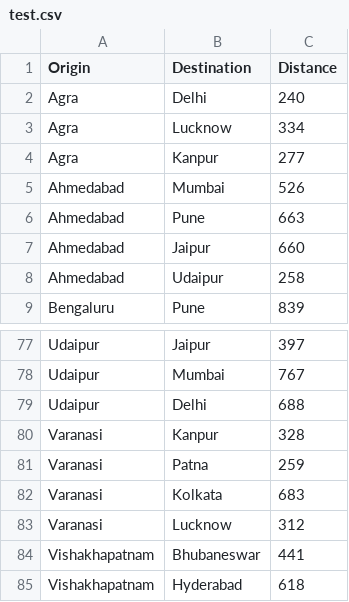
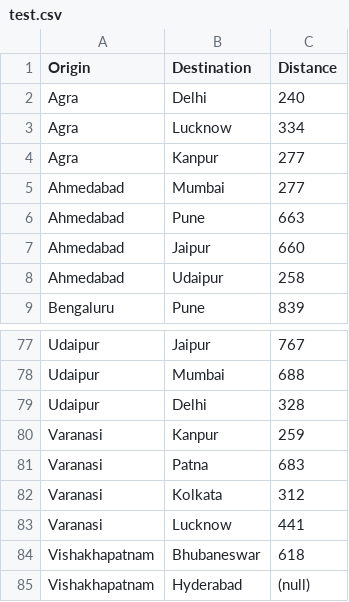
Before and after one commit to DarkTouiZ/DBMS-Represent-by-C, a CSV file: bin/test.csv, drawn as a sheet; only a part is shown, gaps mark what is left out; the diff covers the shown part only; the diff names each change by its address in the sheet, - before the commit and + after, or states it on an @@ line.

```diff
--- a/bin/test.csv
+++ b/bin/test.csv
-C5 (Distance): 526
+C5 (Distance): 277
-C77 (Distance): 397
+C77 (Distance): 767
-C78 (Distance): 767
+C78 (Distance): 688
-C79 (Distance): 688
+C79 (Distance): 328
-C80 (Distance): 328
+C80 (Distance): 259
-C81 (Distance): 259
+C81 (Distance): 683
-C82 (Distance): 683
+C82 (Distance): 312
-C83 (Distance): 312
+C83 (Distance): 441
-C84 (Distance): 441
+C84 (Distance): 618
-C85 (Distance): 618
+C85 (Distance): (null)
```
Also changed, not shown: 54 edited cells elsewhere in this file, 7 other files.
